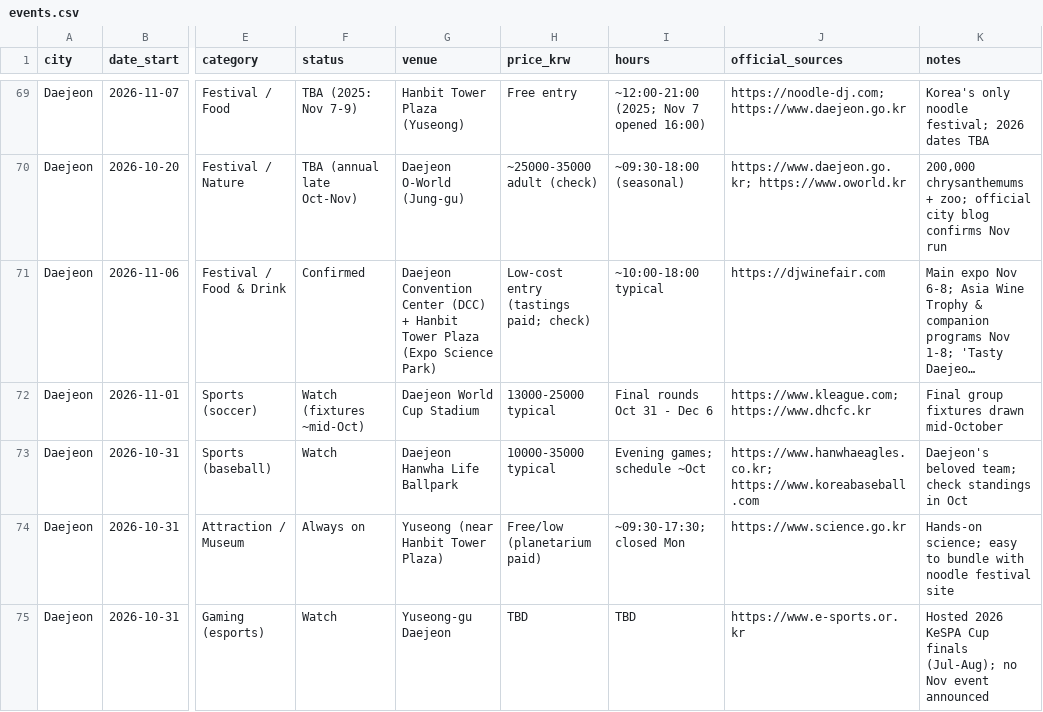
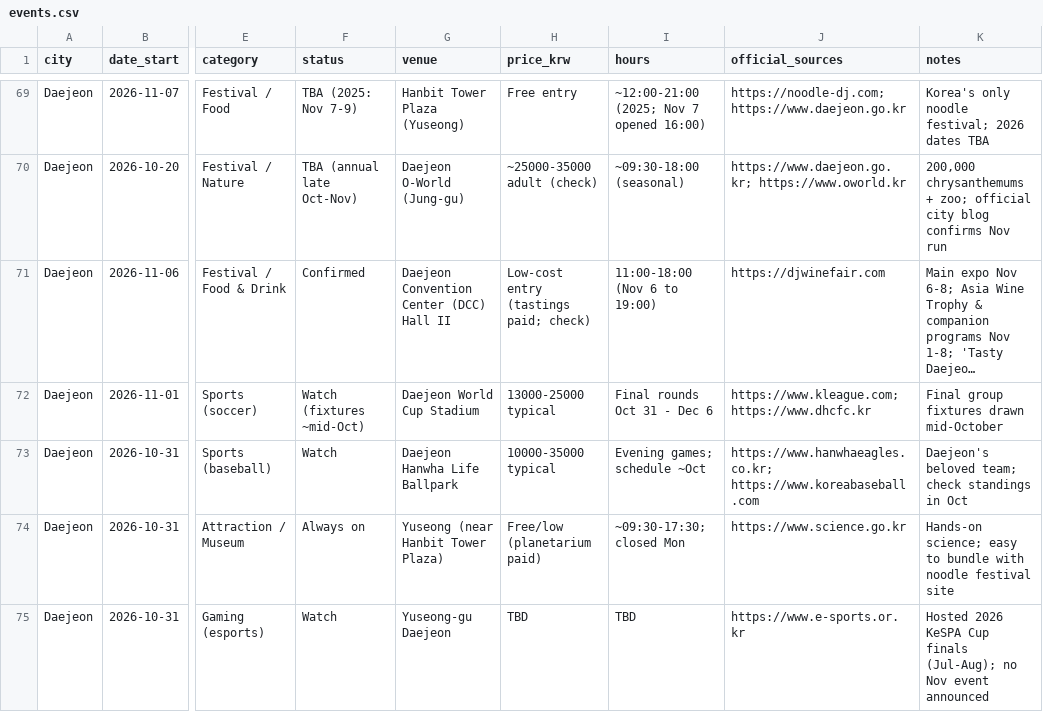
Before and after one commit to karagemop466-tech/KoreaFun, a CSV file: events.csv, drawn as a sheet; only a part is shown, gaps mark what is left out; long unchanged cells end in …; the diff covers the shown part only; the diff names each change by its address in the sheet, - before the commit and + after, or states it on an @@ line.

Commit message:
Verify sports fixtures + apply pass-3 corrections
Corrections:
- Wine EXPO: DCC Hall II, not Hanbit Tower (README, events.csv, daejeon-cheonan)
- KBL Seoul: Jamsil Indoor Gym demolished; SK+Samsung share Jamsil Students' Gym
- Busan IPark opponent: Chungbuk Cheongju, not Chungnam Cheongju
- Cafe Show: Nov 11-12 are trade-only, minors barred; public days Nov 13-14

Upgraded to confirmed on official club/league sources:
- V-League season Oct 31 2026 - Apr 2 2027 (Seoul, Busan, Daejeon/Cheonan)
- KBL season Oct 3 2026 - Apr 11 2027
- Seoul E-Land Nov 7 & Nov 22, 16:30 Mokdong
- Busan IPark Nov 21, 14:00 Gudeok; Cheonan City FC Nov 8, 14:00

Added: Leeum 'Koo Jeong A: OUSSSMOS' (seoul #16). Total 556 entries.

Co-authored-by: arena-agent <297053741+arena-agent@users.noreply.github.com>

```diff
--- a/events.csv
+++ b/events.csv
-G71 (venue): …Center (DCC) + Hanbit Tower Plaza (Expo Science Park)
+G71 (venue): …Center (DCC) Hall II
-I71 (hours): ~10:00-18:00 typical
+I71 (hours): 11:00-18:00 (Nov 6 to 19:00)
```
Also changed, not shown: 2 added rows and 21 edited cells elsewhere in this file, 6 other files.
